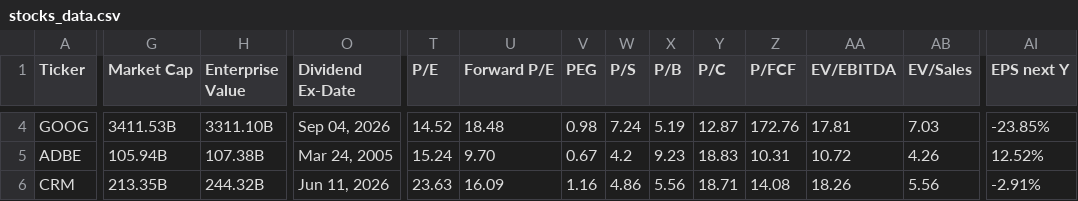
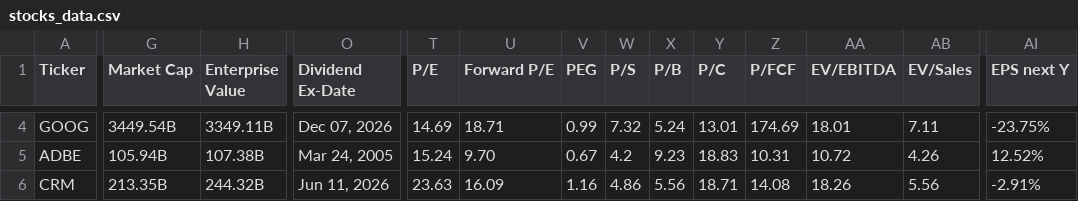
Before and after one commit to saiganesh-tanneru/stock-analyzer, a CSV file: stocks_data.csv, drawn as a sheet; only a part is shown, gaps mark what is left out; the diff covers the shown part only; the diff names each change by its address in the sheet, - before the commit and + after, or states it on an @@ line.

```diff
--- a/stocks_data.csv
+++ b/stocks_data.csv
-G4 (Market Cap): 3411.53B
+G4 (Market Cap): 3449.54B
-H4 (Enterprise Value): 3311.10B
+H4 (Enterprise Value): 3349.11B
-O4 (Dividend Ex-Date): Sep 04, 2026
+O4 (Dividend Ex-Date): Dec 07, 2026
-T4 (P/E): 14.52
+T4 (P/E): 14.69
-U4 (Forward P/E): 18.48
+U4 (Forward P/E): 18.71
-V4 (PEG): 0.98
+V4 (PEG): 0.99
-W4 (P/S): 7.24
+W4 (P/S): 7.32
-X4 (P/B): 5.19
+X4 (P/B): 5.24
-Y4 (P/C): 12.87
+Y4 (P/C): 13.01
-Z4 (P/FCF): 172.76
+Z4 (P/FCF): 174.69
-AA4 (EV/EBITDA): 17.81
+AA4 (EV/EBITDA): 18.01
-AB4 (EV/Sales): 7.03
+AB4 (EV/Sales): 7.11
-AI4 (EPS next Y): -23.85%
+AI4 (EPS next Y): -23.75%
```
Also changed, not shown: 106 edited cells elsewhere in this file, 6 other files.
